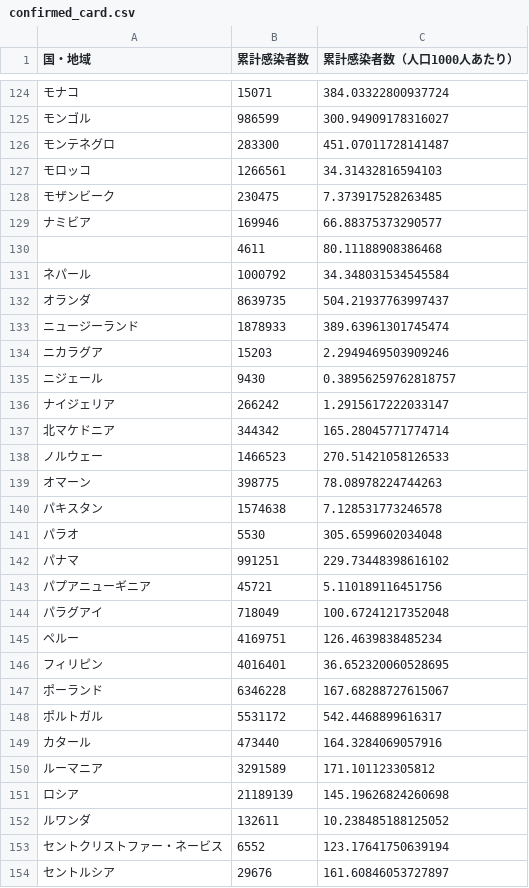
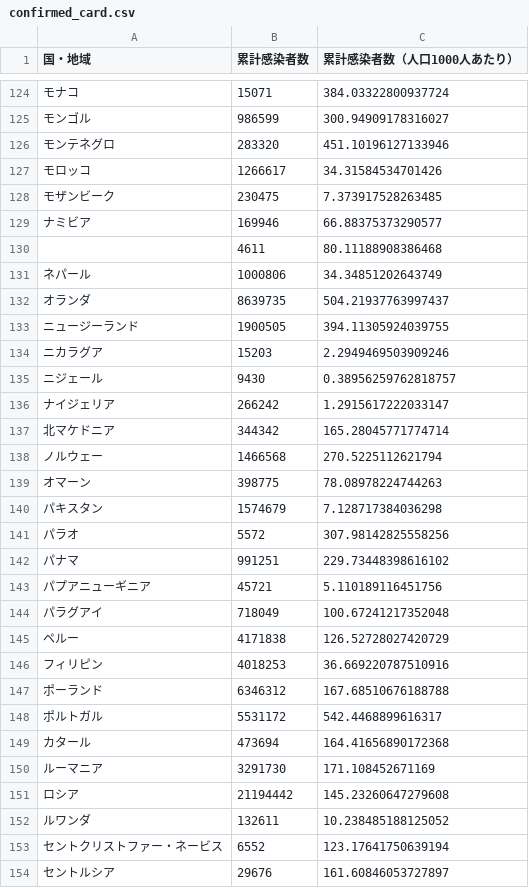
Before and after one commit to AnnaNishino/data-studio, a CSV file: data/for_gds/confirmed_card.csv, drawn as a sheet; only a part is shown, gaps mark what is left out; the diff covers the shown part only; the diff names each change by its address in the sheet, - before the commit and + after, or states it on an @@ line.

```diff
--- a/data/for_gds/confirmed_card.csv
+++ b/data/for_gds/confirmed_card.csv
-B126 (累計感染者数): 283300
+B126 (累計感染者数): 283320
-C126 (累計感染者数（人口1000人あたり）): 451.07011728141487
+C126 (累計感染者数（人口1000人あたり）): 451.10196127133946
-B127 (累計感染者数): 1266561
+B127 (累計感染者数): 1266617
-C127 (累計感染者数（人口1000人あたり）): 34.31432816594103
+C127 (累計感染者数（人口1000人あたり）): 34.31584534701426
-B131 (累計感染者数): 1000792
+B131 (累計感染者数): 1000806
-C131 (累計感染者数（人口1000人あたり）): 34.348031534545584
+C131 (累計感染者数（人口1000人あたり）): 34.34851202643749
-B133 (累計感染者数): 1878933
+B133 (累計感染者数): 1900505
-C133 (累計感染者数（人口1000人あたり）): 389.63961301745474
+C133 (累計感染者数（人口1000人あたり）): 394.11305924039755
-B138 (累計感染者数): 1466523
+B138 (累計感染者数): 1466568
-C138 (累計感染者数（人口1000人あたり）): 270.51421058126533
+C138 (累計感染者数（人口1000人あたり）): 270.5225112621794
-B140 (累計感染者数): 1574638
+B140 (累計感染者数): 1574679
-C140 (累計感染者数（人口1000人あたり）): 7.128531773246578
+C140 (累計感染者数（人口1000人あたり）): 7.128717384036298
-B141 (累計感染者数): 5530
+B141 (累計感染者数): 5572
-C141 (累計感染者数（人口1000人あたり）): 305.6599602034048
+C141 (累計感染者数（人口1000人あたり）): 307.98142825558256
-B145 (累計感染者数): 4169751
+B145 (累計感染者数): 4171838
-C145 (累計感染者数（人口1000人あたり）): 126.4639838485234
+C145 (累計感染者数（人口1000人あたり）): 126.52728027420729
-B146 (累計感染者数): 4016401
+B146 (累計感染者数): 4018253
-C146 (累計感染者数（人口1000人あたり）): 36.652320060528695
+C146 (累計感染者数（人口1000人あたり）): 36.669220787510916
-B147 (累計感染者数): 6346228
+B147 (累計感染者数): 6346312
-C147 (累計感染者数（人口1000人あたり）): 167.68288727615067
+C147 (累計感染者数（人口1000人あたり）): 167.68510676188788
-B149 (累計感染者数): 473440
+B149 (累計感染者数): 473694
-C149 (累計感染者数（人口1000人あたり）): 164.3284069057916
+C149 (累計感染者数（人口1000人あたり）): 164.41656890172368
-B150 (累計感染者数): 3291589
+B150 (累計感染者数): 3291730
-C150 (累計感染者数（人口1000人あたり）): 171.101123305812
+C150 (累計感染者数（人口1000人あたり）): 171.108452671169
-B151 (累計感染者数): 21189139
+B151 (累計感染者数): 21194442
-C151 (累計感染者数（人口1000人あたり）): 145.19626824260698
+C151 (累計感染者数（人口1000人あたり）): 145.23260647279608
```
Also changed, not shown: 97 edited cells elsewhere in this file, data/daily_card.csv, data/deaths.csv, 5 other files.
